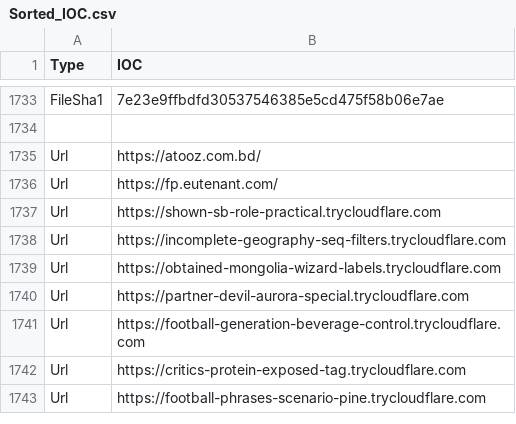
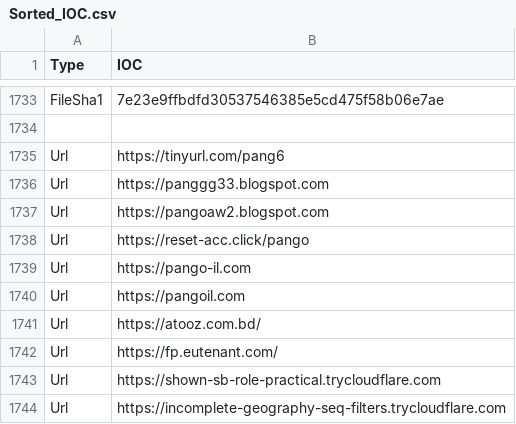
Before and after one commit to yarivdv/SORTED_IOC, a CSV file: Sorted_IOC.csv, drawn as a sheet; only a part is shown, gaps mark what is left out; the shorter side is filled out with more unchanged rows; the diff names each change by its address in the sheet, - before the commit and + after, or states it on an @@ line.

Commit message:
Update Sorted_IOC.csv

```diff
--- a/Sorted_IOC.csv
+++ b/Sorted_IOC.csv
+row 1735: Url | https://tinyurl.com/pang6
+row 1736: Url | https://panggg33.blogspot.com
+row 1737: Url | https://pangoaw2.blogspot.com
+row 1738: Url | https://reset-acc.click/pango
+row 1739: Url | https://pango-il.com
+row 1740: Url | https://pangoil.com
```
